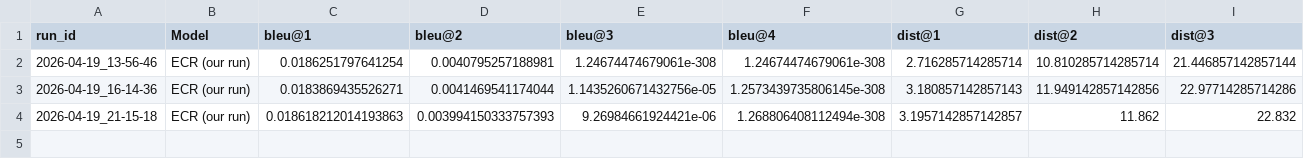
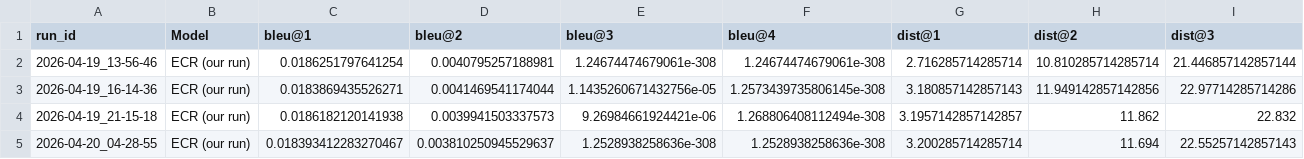
Before and after one commit to UQO-ML/sysdereco_projet_session, a CSV file: results/run_generation_metrics.csv, drawn as a sheet; only a part is shown; rows hold the shown columns only; the diff names each change by its address in the sheet, - before the commit and + after, or states it on an @@ line.

```diff
--- a/results/run_generation_metrics.csv
+++ b/results/run_generation_metrics.csv
-C4 (bleu@1): 0.018618212014193863
+C4 (bleu@1): 0.0186182120141938
-D4 (bleu@2): 0.003994150333757393
+D4 (bleu@2): 0.0039941503337573
+row 5: 2026-04-20_04-28-55 | ECR (our run) | 0.018393412283270467 | 0.003810250945529637 | 1.2528938258636e-308 | 1.2528938258636e-308 | 3.200285714285714 | 11.694 | 22.55257142857143
```
Also changed, not shown: results/run_comparison_objective.csv, results/run_dataset_diagnostic.csv, 38 other files.
